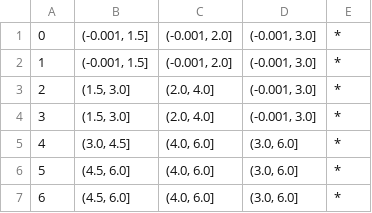
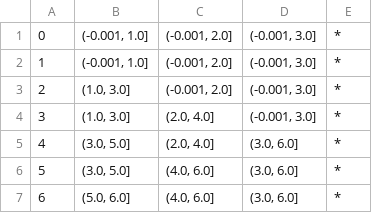
Before and after one commit to Zak9O/Masking-Effects-on-XAI-Techniques, a CSV file: hierarchies/cervic_cancer/disease.csv, drawn as a sheet.

```diff
--- a/hierarchies/cervic_cancer/disease.csv
+++ b/hierarchies/cervic_cancer/disease.csv
@@ -1,7 +1,7 @@
-0,"(-0.001, 1.5]","(-0.001, 2.0]","(-0.001, 3.0]",*
-1,"(-0.001, 1.5]","(-0.001, 2.0]","(-0.001, 3.0]",*
-2,"(1.5, 3.0]","(2.0, 4.0]","(-0.001, 3.0]",*
-3,"(1.5, 3.0]","(2.0, 4.0]","(-0.001, 3.0]",*
-4,"(3.0, 4.5]","(4.0, 6.0]","(3.0, 6.0]",*
-5,"(4.5, 6.0]","(4.0, 6.0]","(3.0, 6.0]",*
-6,"(4.5, 6.0]","(4.0, 6.0]","(3.0, 6.0]",*
+0,"(-0.001, 1.0]","(-0.001, 2.0]","(-0.001, 3.0]",*
+1,"(-0.001, 1.0]","(-0.001, 2.0]","(-0.001, 3.0]",*
+2,"(1.0, 3.0]","(-0.001, 2.0]","(-0.001, 3.0]",*
+3,"(1.0, 3.0]","(2.0, 4.0]","(-0.001, 3.0]",*
+4,"(3.0, 5.0]","(2.0, 4.0]","(3.0, 6.0]",*
+5,"(3.0, 5.0]","(4.0, 6.0]","(3.0, 6.0]",*
+6,"(5.0, 6.0]","(4.0, 6.0]","(3.0, 6.0]",*
```
Also changed, not shown: hierarchies/cervic_cancer/IUD _years_.csv, hierarchies/cervic_cancer/STDs _number_.csv, 7 other files.
